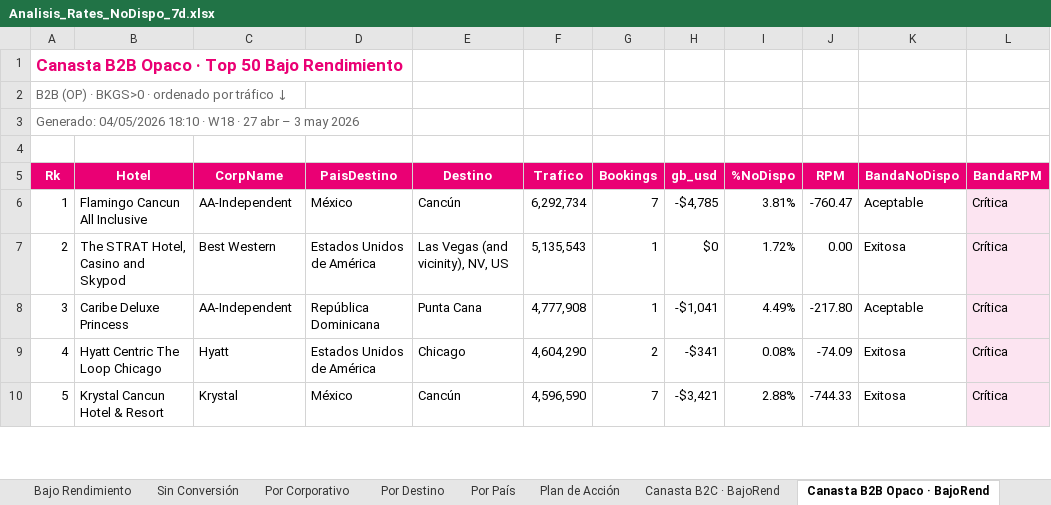
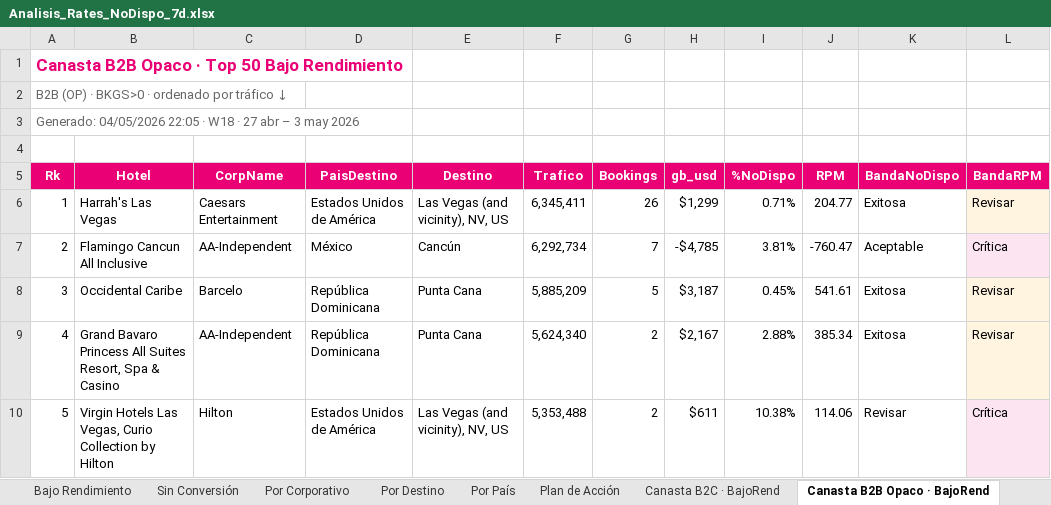
Before and after one commit to federicochurches/Price, an Excel workbook: rates-nodispo/week-18/Analisis_Rates_NoDispo_7d.xlsx, sheet Canasta B2B Opaco · BajoRend, drawn as a sheet; only a part is shown; values as stored, in another font and other column widths than the file's, no borders; removed rows and columns are numbered as before the commit, all else as after; the diff covers the shown part only; the diff names each change by its address in the sheet, - before the commit and + after, or states it on an @@ line.

```diff
--- a/rates-nodispo/week-18/Analisis_Rates_NoDispo_7d.xlsx (sheet Canasta B2B Opaco · BajoRend)
+++ b/rates-nodispo/week-18/Analisis_Rates_NoDispo_7d.xlsx (sheet Canasta B2B Opaco · BajoRend)
-A3 (Rk): Generado: 04/05/2026 18:10 · W18…
+A3 (Rk): Generado: 04/05/2026 22:05 · W18…
+row 6: 1 | Harrah's Las Vegas | Caesars Entertainment | Estados Unidos de América | Las Vegas (and vicinity), NV, US | 6,345,411 | 26 | $1,299 | 0.71% | 204.77 | Exitosa | Revisar
-A7 (Rk): 1
+A7 (Rk): 2
-row 7: 2 | The STRAT Hotel, Casino and Skypod | Best Western | Estados Unidos de América | Las Vegas (and vicinity), NV, US | 5,135,543 | 1 | $0 | 1.72% | 0.00 | Exitosa | Crítica
-B8 (Hotel): Caribe Deluxe Princess
+B8 (Hotel): Occidental Caribe
-C8 (CorpName): AA-Independent
+C8 (CorpName): Barcelo
-F8 (Trafico): 4,777,908
+F8 (Trafico): 5,885,209
-G8 (Bookings): 1
+G8 (Bookings): 5
-H8 (gb_usd): -$1,041
+H8 (gb_usd): $3,187
-I8 (%NoDispo): 4.49%
+I8 (%NoDispo): 0.45%
-J8 (RPM): -217.80
+J8 (RPM): 541.61
-K8 (BandaNoDispo): Aceptable
+K8 (BandaNoDispo): Exitosa
-L8:L9 (BandaRPM): Crítica
+L8:L9 (BandaRPM): Revisar
-B9 (Hotel): Hyatt Centric The Loop Chicago
+B9 (Hotel): Grand Bavaro Princess All Suites Resort, Spa & Casino
-C9 (CorpName): Hyatt
+C9 (CorpName): AA-Independent
-D9 (PaisDestino): Estados Unidos de América
+D9 (PaisDestino): República Dominicana
-E9 (Destino): Chicago
+E9 (Destino): Punta Cana
-F9 (Trafico): 4,604,290
+F9 (Trafico): 5,624,340
-H9 (gb_usd): -$341
+H9 (gb_usd): $2,167
-I9 (%NoDispo): 0.08%
+I9 (%NoDispo): 2.88%
-J9 (RPM): -74.09
+J9 (RPM): 385.34
-B10 (Hotel): Krystal Cancun Hotel & Resort
+B10 (Hotel): Virgin Hotels Las Vegas, Curio Collection by Hilton
-C10 (CorpName): Krystal
+C10 (CorpName): Hilton
-D10 (PaisDestino): México
+D10 (PaisDestino): Estados Unidos de América
-E10 (Destino): Cancún
+E10 (Destino): Las Vegas (and vicinity), NV, US
-F10 (Trafico): 4,596,590
+F10 (Trafico): 5,353,488
-G10 (Bookings): 7
+G10 (Bookings): 2
-H10 (gb_usd): -$3,421
+H10 (gb_usd): $611
-I10 (%NoDispo): 2.88%
+I10 (%NoDispo): 10.38%
-J10 (RPM): -744.33
+J10 (RPM): 114.06
-K10 (BandaNoDispo): Exitosa
+K10 (BandaNoDispo): Revisar
```
Also changed, not shown: 416 edited cells elsewhere in this sheet, sheet Canasta CUG · BajoRend, sheet Bajo Rendimiento, sheet Canasta B2C · BajoRend, sheet Por Destino, sheet Por País, sheet Por Corporativo, 5 more sheets, other sheet tabs, checkrates/week-18/Analisis_Checkrates_7d.xlsx, 48 other files.
